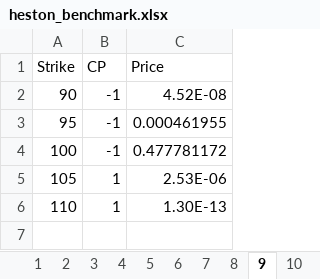
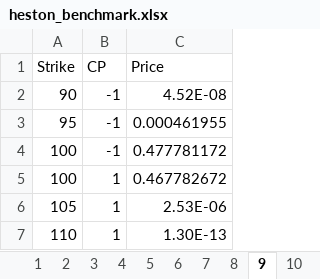
Before and after one commit to LQMaximus/Project_sv32_EMC, an Excel workbook: pyfeng/data/heston_benchmark.xlsx, sheet 9, drawn as a sheet; values as stored, in another font and other column widths than the file's, no borders; the diff names each change by its address in the sheet, - before the commit and + after, or states it on an @@ line.

```diff
--- a/pyfeng/data/heston_benchmark.xlsx (sheet 9)
+++ b/pyfeng/data/heston_benchmark.xlsx (sheet 9)
+row 5: 100 | 1 | 0.467782672
```
Also changed, not shown: sheet 8, pyfeng/data/sabr_benchmark.xlsx, 23 other files.
